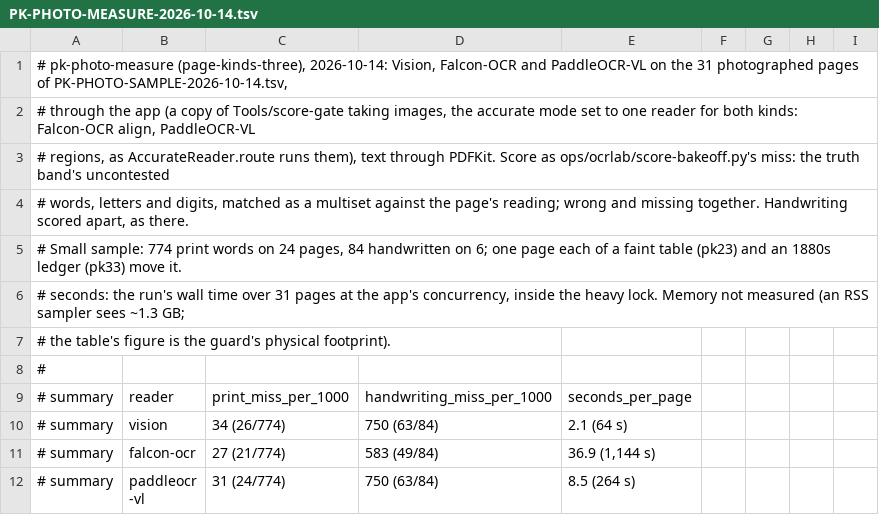
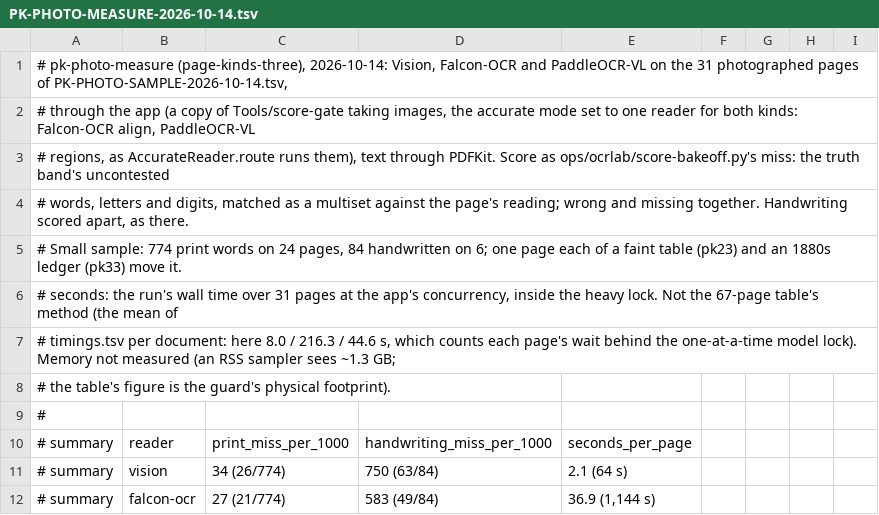
Before and after one commit to charlesapetersen/vision-ocr, a TSV file: PK-PHOTO-MEASURE-2026-10-14.tsv, drawn as a sheet; only a part is shown; the shorter side is filled out with more unchanged rows.

```diff
--- a/PK-PHOTO-MEASURE-2026-10-14.tsv
+++ b/PK-PHOTO-MEASURE-2026-10-14.tsv
@@ -5,3 +5,4 @@
 # Small sample: 774 print words on 24 pages, 84 handwritten on 6; one page each of a faint table (pk23) and an 1880s ledger (pk33) move it.
-# seconds: the run's wall time over 31 pages at the app's concurrency, inside the heavy lock. Memory not measured (an RSS sampler sees ~1.3 GB;
+# seconds: the run's wall time over 31 pages at the app's concurrency, inside the heavy lock. Not the 67-page table's method (the mean of
+# timings.tsv per document: here 8.0 / 216.3 / 44.6 s, which counts each page's wait behind the one-at-a-time model lock). Memory not measured (an RSS sampler sees ~1.3 GB;
 # the table's figure is the guard's physical footprint).
```
Also changed, not shown: PK-PHOTO-DETECT-2026-10-14.tsv, 14 other files.
